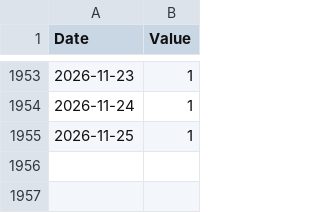
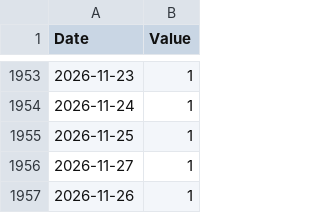
Before and after one commit to emptymalei/social-pulse, a CSV file: dashboard/data/github/github__events.csv, drawn as a sheet; only a part is shown, gaps mark what is left out.

```diff
--- a/dashboard/data/github/github__events.csv
+++ b/dashboard/data/github/github__events.csv
@@ -1955 +1955,3 @@ Date,Value
 2026-11-25,1
+2026-11-27,1
+2026-11-26,1
```
Also changed, not shown: dashboard/data/pulses.csv, dashboard/data/tech.csv, 5 other files.
